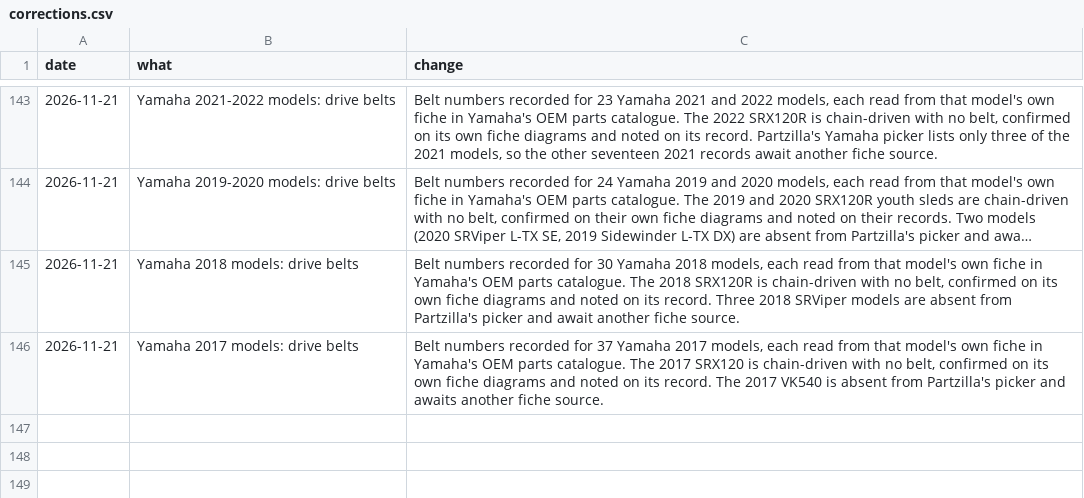
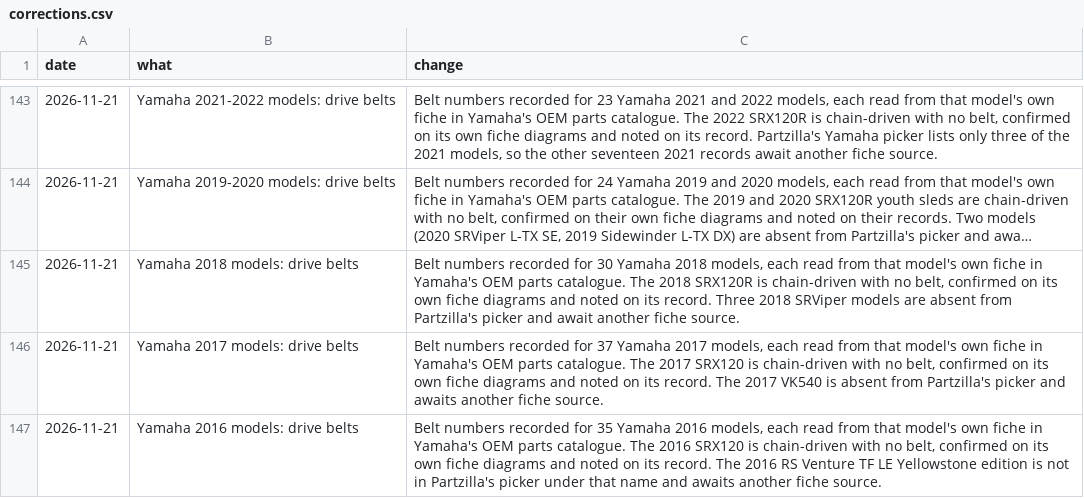
Before and after one commit to JonesT1986/SledSpecs, a CSV file: data/corrections.csv, drawn as a sheet; only a part is shown, gaps mark what is left out; long unchanged cells end in …; the diff names each change by its address in the sheet, - before the commit and + after, or states it on an @@ line.

```diff
--- a/data/corrections.csv
+++ b/data/corrections.csv
+row 147: 2026-11-21 | Yamaha 2016 models: drive belts | Belt numbers recorded for 35 Yamaha 2016 models, each read from that model's own fiche in Yamaha's OEM parts catalogue. The 2016 SRX120 is chain-driven with no belt, confirmed on its own fiche diagrams and noted on its record. The 2016 RS Venture TF LE Yellowstone edition is not in Partzilla's picker under that name and awaits another fiche source.
```
Also changed, not shown: data/overrides.csv.
